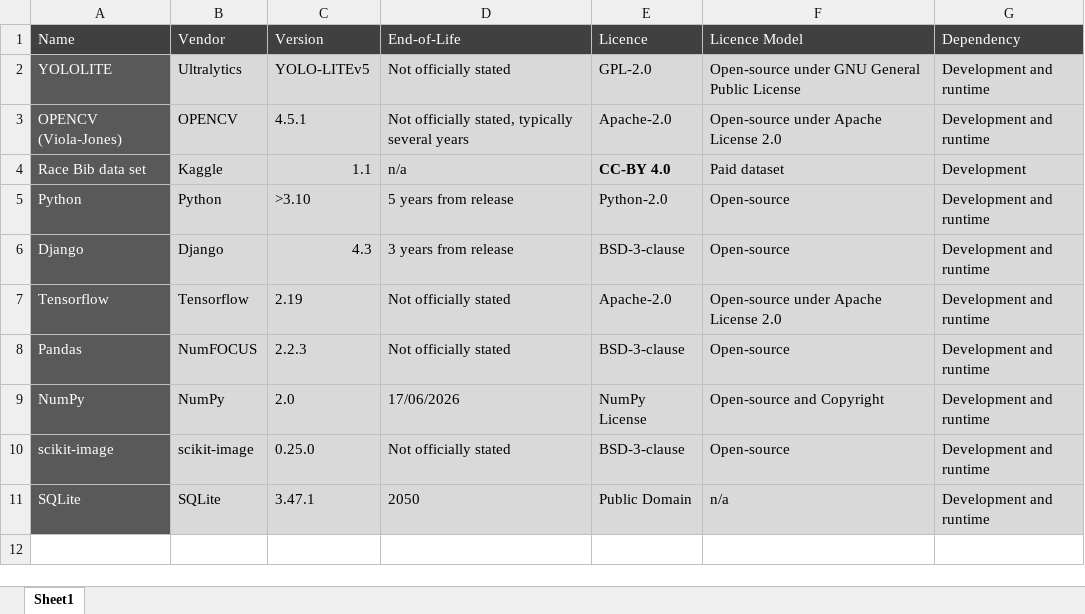
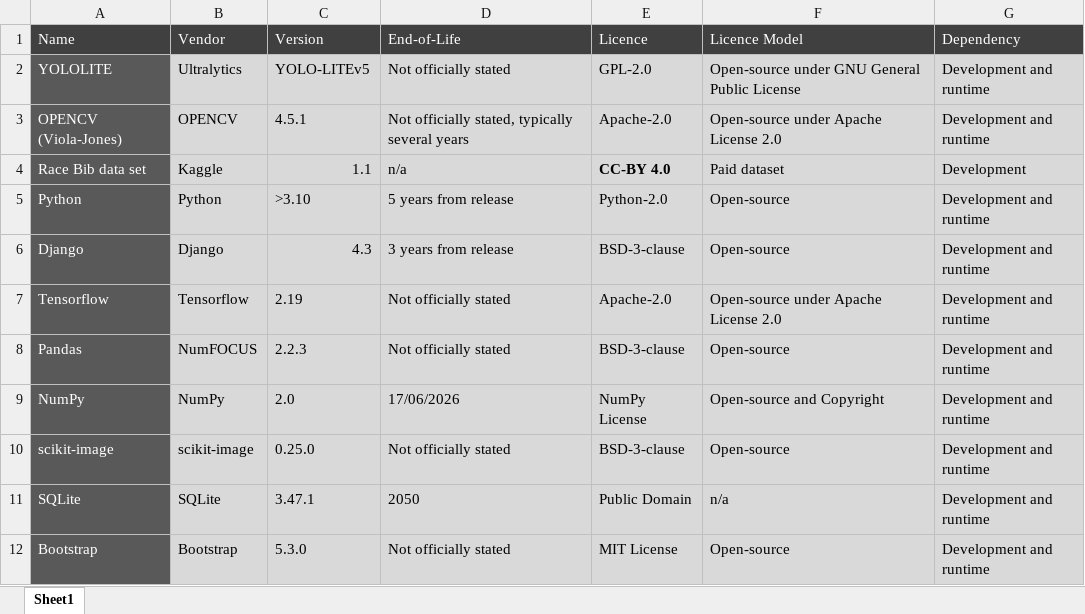
Before and after one commit to JakeGT/RaceTimingSystem, an Excel workbook: inventory.xlsx, sheet Sheet1, drawn as a sheet; values as stored, in another font and other column widths than the file's, no borders; the diff names each change by its address in the sheet, - before the commit and + after, or states it on an @@ line.

Commit message:
Added bootstrap styling

```diff
--- a/inventory.xlsx (sheet Sheet1)
+++ b/inventory.xlsx (sheet Sheet1)
+row 12: Bootstrap | Bootstrap | 5.3.0 | Not officially stated | MIT License | Open-source | Development and runtime
```
Also changed, not shown: 12 other files.
